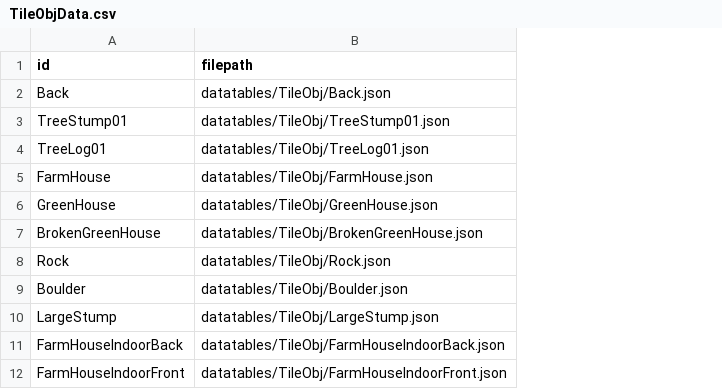
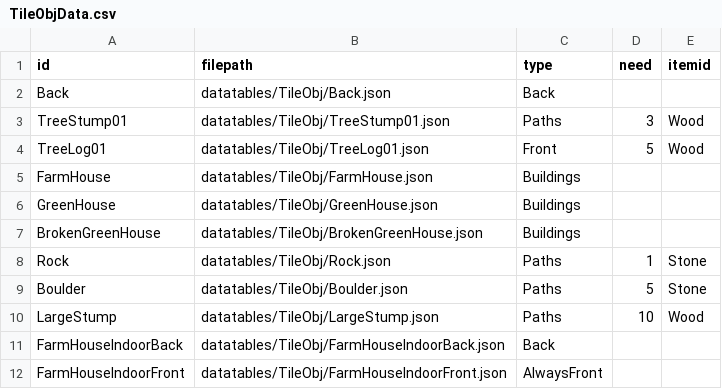
Before and after one commit to KALI-UM/SFML-StardewValley, a CSV file: SFML-StardewValley_bin/datatables/TileObjData.csv, drawn as a sheet; the diff names each change by its address in the sheet, - before the commit and + after, or states it on an @@ line.

```diff
--- a/SFML-StardewValley_bin/datatables/TileObjData.csv
+++ b/SFML-StardewValley_bin/datatables/TileObjData.csv
+column C (type), rows 2-12: Back | Paths | Front | Buildings | Buildings | Buildings | Paths | Paths | Paths | Back | AlwaysFront
+column D (need), rows 3-10: 3 | 5 |  |  |  | 1 | 5 | 10
+column E (itemid), rows 3-10: Wood | Wood |  |  |  | Stone | Stone | Wood
```
Also changed, not shown: SFML-StardewValley_bin/datatables/ItemData.csv, 35 other files.
